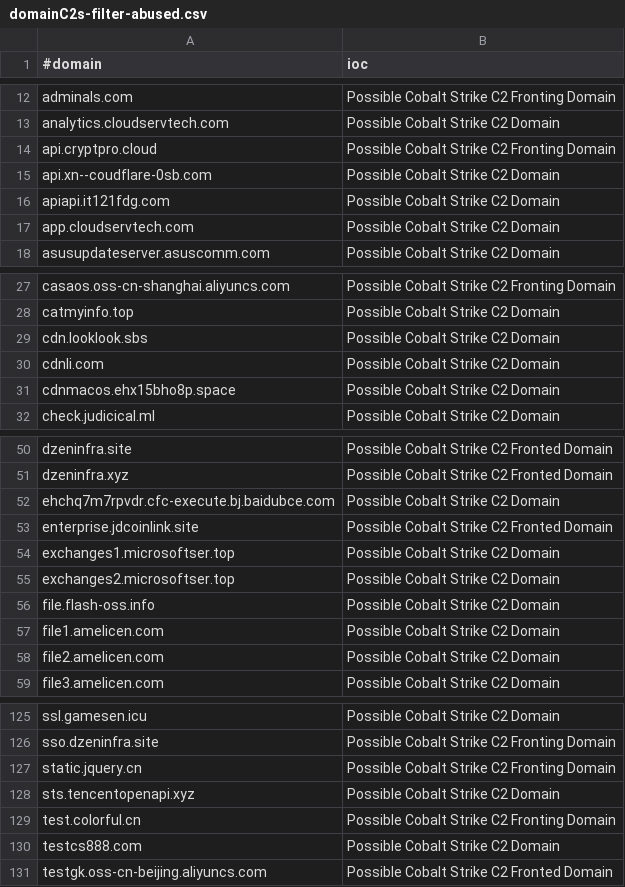
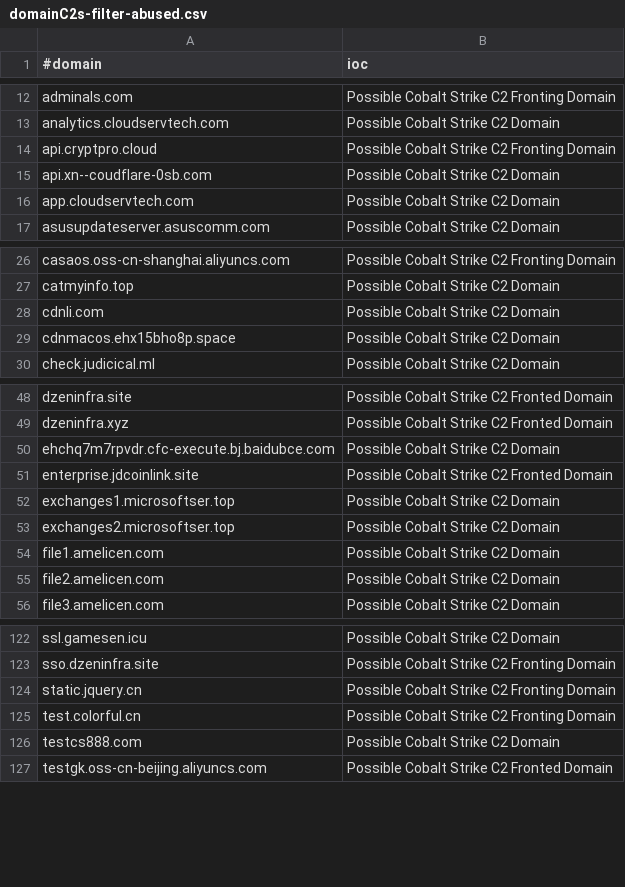
Before and after one commit to Xavier001/IOCs, a CSV file: domainC2s-filter-abused.csv, drawn as a sheet; only a part is shown, gaps mark what is left out; the diff names each change by its address in the sheet, - before the commit and + after, or states it on an @@ line.

```diff
--- a/domainC2s-filter-abused.csv
+++ b/domainC2s-filter-abused.csv
-row 16: apiapi.it121fdg.com | Possible Cobalt Strike C2 Domain
-row 29: cdn.looklook.sbs | Possible Cobalt Strike C2 Domain
-row 56: file.flash-oss.info | Possible Cobalt Strike C2 Domain
-row 128: sts.tencentopenapi.xyz | Possible Cobalt Strike C2 Domain
```
Also changed, not shown: IPC2s.csv, domainC2swithURL.csv, 4 other files.
